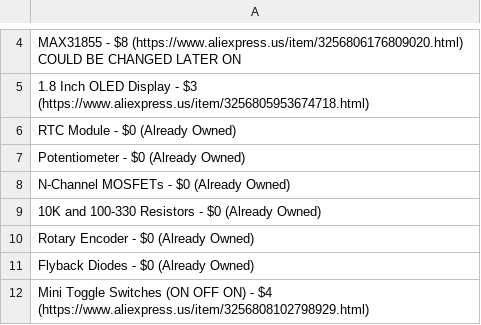
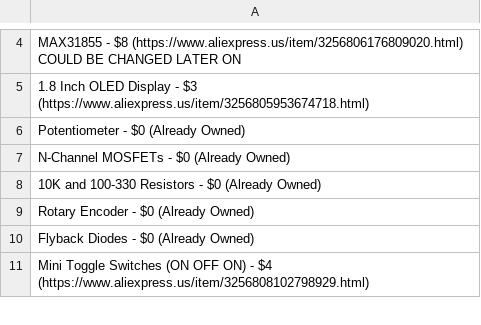
Before and after one commit to Firestorm108/FluxPal, a CSV file: BOM.csv, drawn as a sheet; only a part is shown, gaps mark what is left out.

Commit message:
Update BOM.csv

```diff
--- a/BOM.csv
+++ b/BOM.csv
@@ -5,3 +5,2 @@ MAX31855 - $8 (https://www.aliexpress.us/item/3256806176809020.html) COULD BE CH
 1.8 Inch OLED Display - $3 (https://www.aliexpress.us/item/3256805953674718.html)
-RTC Module - $0 (Already Owned)
 Potentiometer - $0 (Already Owned)
```
